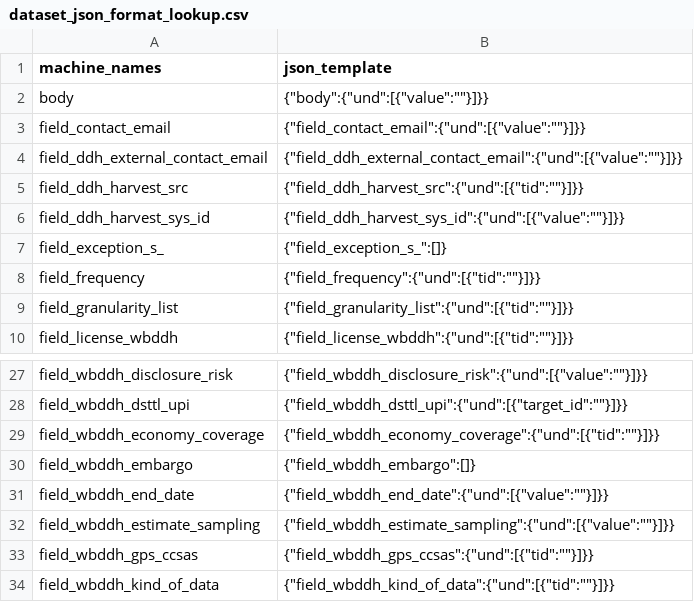
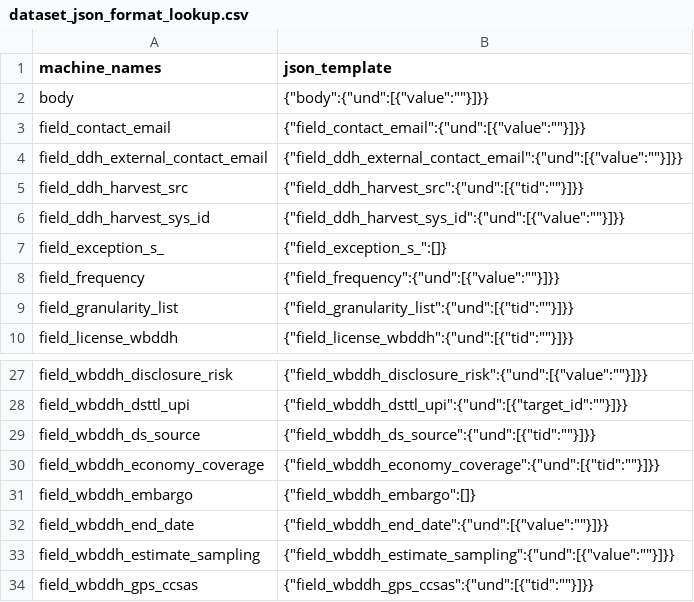
Before and after one commit to tonyfujs/ddhconnect, a CSV file: data-raw/dataset_json_format_lookup.csv, drawn as a sheet; only a part is shown, gaps mark what is left out; the shorter side is filled out with more unchanged rows.

Commit message:
update format and remove attach

```diff
--- a/data-raw/dataset_json_format_lookup.csv
+++ b/data-raw/dataset_json_format_lookup.csv
@@ -7,3 +7,3 @@ field_ddh_harvest_sys_id,"{""field_ddh_harvest_sys_id"":{""und"":[{""value"":"""
 field_exception_s_,"{""field_exception_s_"":[]}"
-field_frequency,"{""field_frequency"":{""und"":[{""tid"":""""}]}}"
+field_frequency,"{""field_frequency"":{""und"":[{""value"":""""}]}}"
 field_granularity_list,"{""field_granularity_list"":{""und"":[{""tid"":""""}]}}"
@@ -28,2 +28,3 @@ field_wbddh_disclosure_risk,"{""field_wbddh_disclosure_risk"":{""und"":[{""value
 field_wbddh_dsttl_upi,"{""field_wbddh_dsttl_upi"":{""und"":[{""target_id"":""""}]}}"
+field_wbddh_ds_source,"{""field_wbddh_ds_source"":{""und"":[{""tid"":""""}]}}"
 field_wbddh_economy_coverage,"{""field_wbddh_economy_coverage"":{""und"":[{""tid"":""""}]}}"
```
Also changed, not shown: 10 other files.
